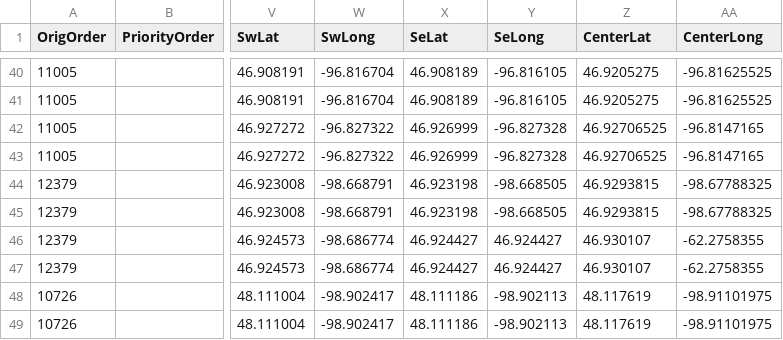
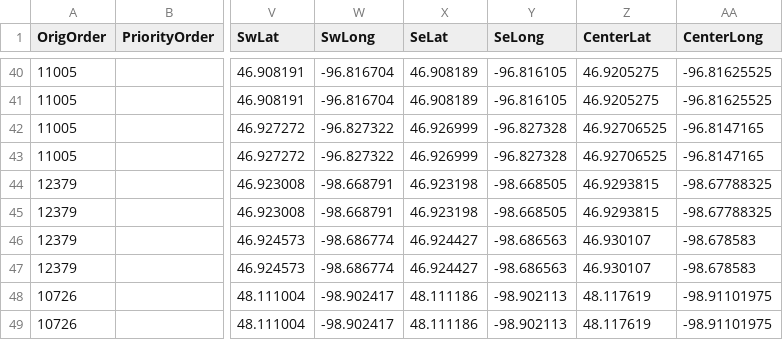
Before and after one commit to KeltonKarboviak/ngafid_cpat, a CSV file: data/AirportsDetailed.csv, drawn as a sheet; only a part is shown, gaps mark what is left out; the diff names each change by its address in the sheet, - before the commit and + after, or states it on an @@ line.

Commit message:
Updated Jamestown runway lat/lon coordinates

```diff
--- a/data/AirportsDetailed.csv
+++ b/data/AirportsDetailed.csv
-Y46:Y47 (SeLong): 46.924427
+Y46:Y47 (SeLong): -98.686563
-AA46:AA47 (CenterLong): -62.2758355
+AA46:AA47 (CenterLong): -98.678583
```
